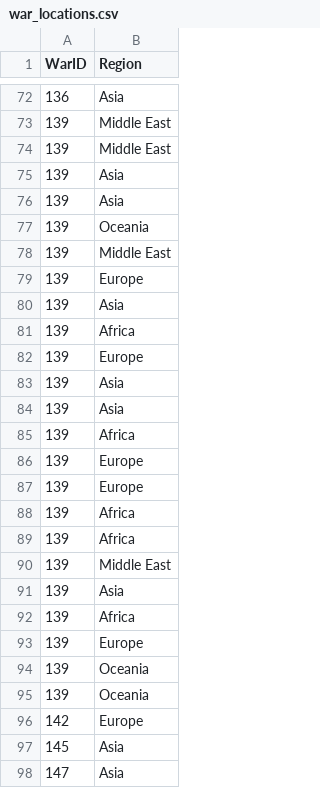
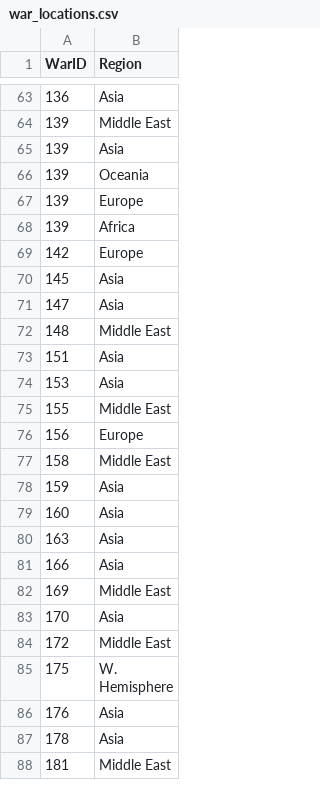
Before and after one commit to jenna-jordan/international-relations-database, a CSV file: FinalData/war_locations.csv, drawn as a sheet; only a part is shown, gaps mark what is left out; the shorter side is filled out with more unchanged rows; the diff covers the shown part only.

```diff
--- a/FinalData/war_locations.csv
+++ b/FinalData/war_locations.csv
@@ -73,24 +64,6 @@ WarID,Region
 139,Middle East
-139,Middle East
-139,Asia
 139,Asia
 139,Oceania
-139,Middle East
-139,Europe
-139,Asia
-139,Africa
-139,Europe
-139,Asia
-139,Asia
-139,Africa
-139,Europe
 139,Europe
 139,Africa
-139,Africa
-139,Middle East
-139,Asia
-139,Africa
-139,Europe
-139,Oceania
-139,Oceania
 142,Europe
```
Also changed, not shown: 9 removed rows elsewhere in this file, FinalData/territory_dates.csv, 8 other files.
